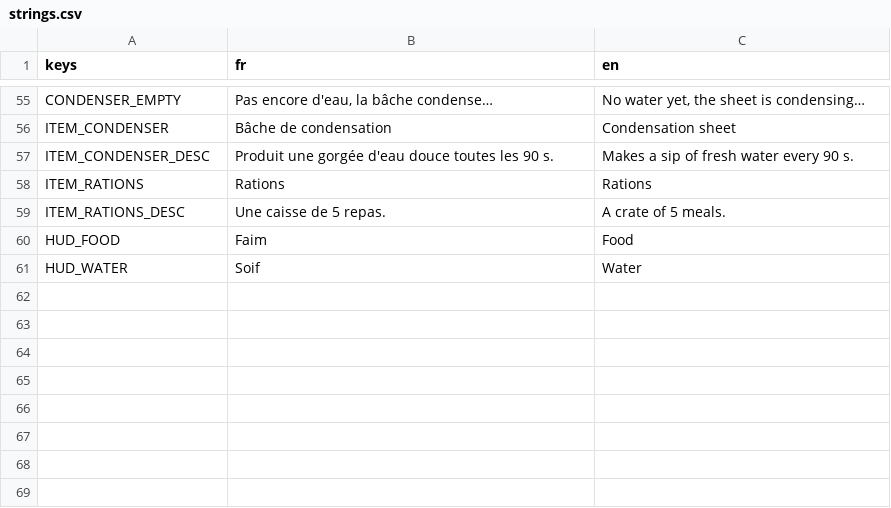
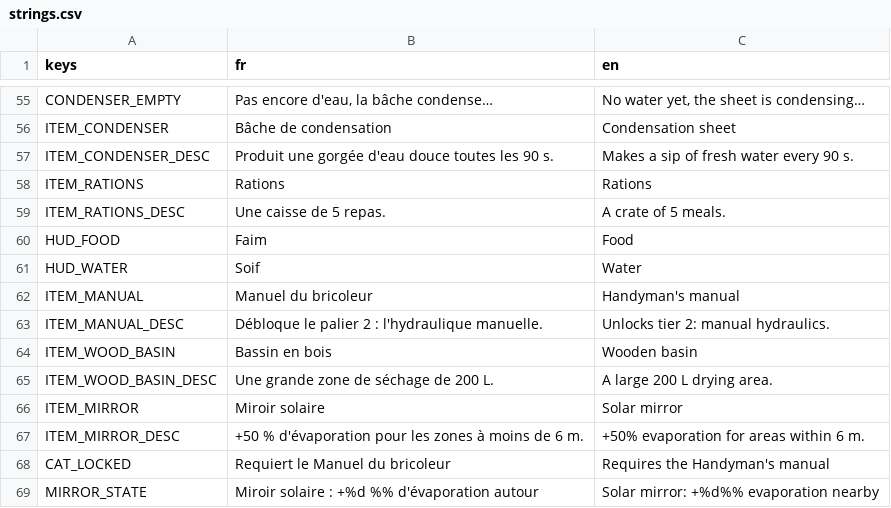
Before and after one commit to OthmaneWahbi/Drain-The-Ocean, a CSV file: game/localization/strings.csv, drawn as a sheet; only a part is shown, gaps mark what is left out; the diff names each change by its address in the sheet, - before the commit and + after, or states it on an @@ line.

```diff
--- a/game/localization/strings.csv
+++ b/game/localization/strings.csv
+row 62: ITEM_MANUAL | Manuel du bricoleur | Handyman's manual
+row 63: ITEM_MANUAL_DESC | Débloque le palier 2 : l'hydraulique manuelle. | Unlocks tier 2: manual hydraulics.
+row 64: ITEM_WOOD_BASIN | Bassin en bois | Wooden basin
+row 65: ITEM_WOOD_BASIN_DESC | Une grande zone de séchage de 200 L. | A large 200 L drying area.
+row 66: ITEM_MIRROR | Miroir solaire | Solar mirror
+row 67: ITEM_MIRROR_DESC | +50 % d'évaporation pour les zones à moins de 6 m. | +50% evaporation for areas within 6 m.
+row 68: CAT_LOCKED | Requiert le Manuel du bricoleur | Requires the Handyman's manual
+row 69: MIRROR_STATE | Miroir solaire : +%d %% d'évaporation autour | Solar mirror: +%d%% evaporation nearby
```
Also changed, not shown: 18 other files.
